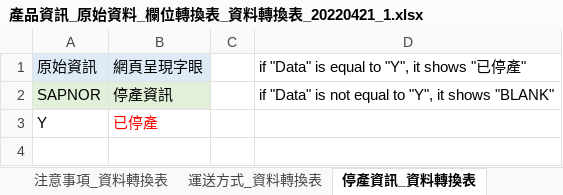
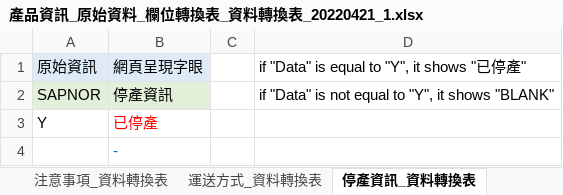
Before and after one commit to Xi123580/Product-Information-Conversion, an Excel workbook: 產品資訊_原始資料_欄位轉換表_資料轉換表_20220421_1.xlsx, sheet 停產資訊_資料轉換表, drawn as a sheet; values as stored, in another font and other column widths than the file's, no borders; the diff names each change by its address in the sheet, - before the commit and + after, or states it on an @@ line.

```diff
--- a/產品資訊_原始資料_欄位轉換表_資料轉換表_20220421_1.xlsx (sheet 停產資訊_資料轉換表)
+++ b/產品資訊_原始資料_欄位轉換表_資料轉換表_20220421_1.xlsx (sheet 停產資訊_資料轉換表)
+row 4:  | -
```
Also changed, not shown: sheet 產品線_資料轉換表.
